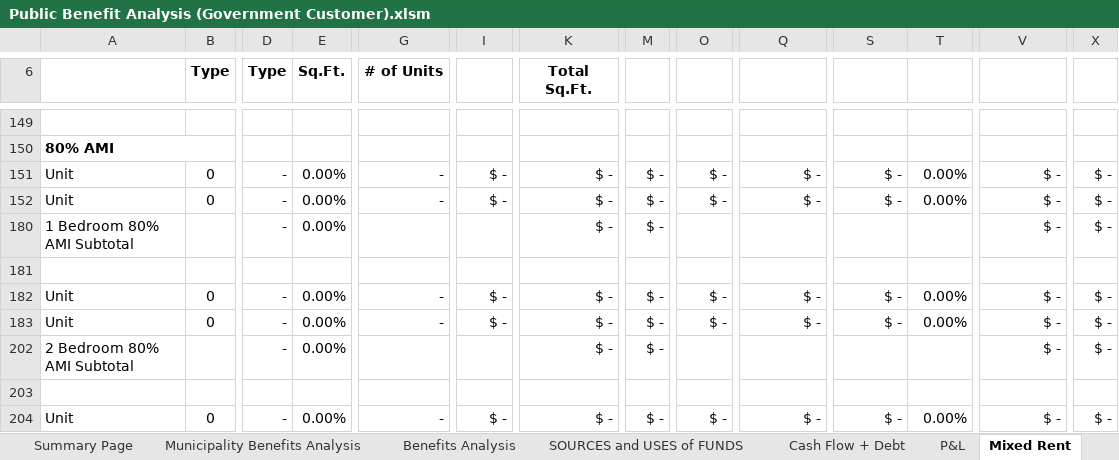
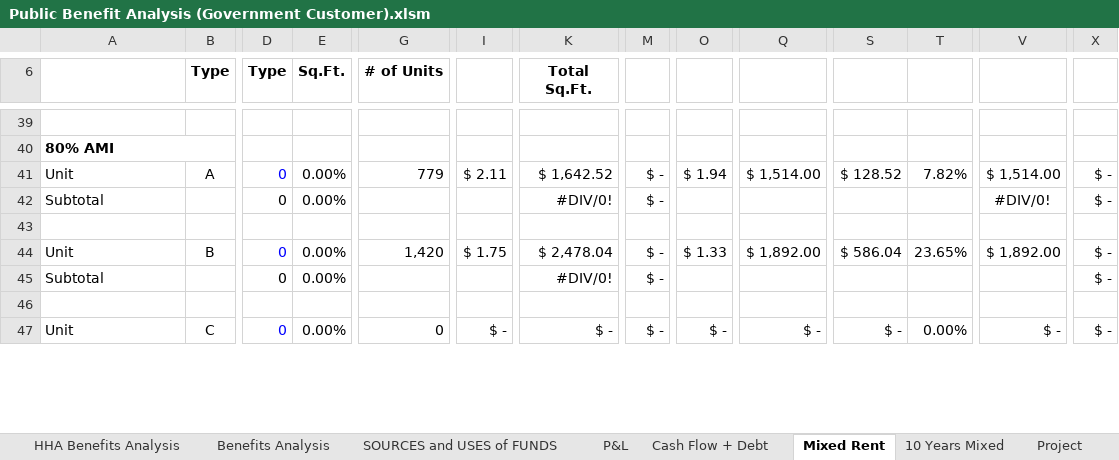
Before and after one commit to Nasun1978/clearpath-ai, an Excel workbook: public/templates/Public Benefit Analysis (Government Customer).xlsm, sheet Mixed Rent, drawn as a sheet; only a part is shown, gaps mark what is left out; values as stored, in another font and other column widths than the file's, no borders; removed rows and columns are numbered as before the commit, all else as after; rows hold the shown columns only; the diff covers the shown part only; the diff names each change by its address in the sheet, - before the commit and + after, or states it on an @@ line.

Commit message:
update PILOT template and parser for 2026 HHA sheet

```diff
--- a/public/templates/Public Benefit Analysis (Government Customer).xlsm (sheet Mixed Rent)
+++ b/public/templates/Public Benefit Analysis (Government Customer).xlsm (sheet Mixed Rent)
-sheet tab: Municipality Benefits Analysis
+sheet tab: HHA Benefits Analysis
-sheet tab: Summary Page
@@ sheet tab order changed: HHA Benefits Analysis | Benefits Analysis | SOURCES and USES of FUNDS | P&L | Cash Flow + Debt | Mixed Rent | 10 Years Mixed | Project @@
-B41 (Type): 0
+B41 (Type): A
-D41 (Type): -
+D41 (Type): 0
-D41 text colour: black
+D41 text colour: #0000FF
-G41 (# of Units): -
+G41 (# of Units): 779
-I41: $ -
+I41: $ 2.11
-K41 (Total Sq.Ft.): $ -
+K41 (Total Sq.Ft.): $ 1,642.52
-O41: $ -
+O41: $ 1.94
-Q41: $ -
+Q41: $ 1,514.00
-S41: $ -
+S41: $ 128.52
-T41: 0.00%
+T41: 7.82%
-V41: $ -
+V41: $ 1,514.00
-row 152: Unit | 0 | - | 0.00% | - | $ - | $ - | $ - | $ - | $ - | $ - | 0.00% | $ - | $ -
-row 180: 1 Bedroom 80% AMI Subtotal |  | - | 0.00% |  |  | $ - | $ - |  |  |  |  | $ - | $ -
+row 42: Subtotal |  | 0 | 0.00% |  |  | #DIV/0! | $ - |  |  |  |  | #DIV/0! | $ -
-B44 (Type): 0
+B44 (Type): B
-D44 (Type): -
+D44 (Type): 0
-D44 text colour: black
+D44 text colour: #0000FF
-G44 (# of Units): -
+G44 (# of Units): 1,420
-I44: $ -
+I44: $ 1.75
-K44 (Total Sq.Ft.): $ -
+K44 (Total Sq.Ft.): $ 2,478.04
-O44: $ -
+O44: $ 1.33
-Q44: $ -
+Q44: $ 1,892.00
-S44: $ -
+S44: $ 586.04
-T44: 0.00%
+T44: 23.65%
-V44: $ -
+V44: $ 1,892.00
-row 183: Unit | 0 | - | 0.00% | - | $ - | $ - | $ - | $ - | $ - | $ - | 0.00% | $ - | $ -
-row 202: 2 Bedroom 80% AMI Subtotal |  | - | 0.00% |  |  | $ - | $ - |  |  |  |  | $ - | $ -
+row 45: Subtotal |  | 0 | 0.00% |  |  | #DIV/0! | $ - |  |  |  |  |  | $ -
-B47 (Type): 0
+B47 (Type): C
-D47 (Type): -
+D47 (Type): 0
-D47 text colour: black
+D47 text colour: #0000FF
-G47 (# of Units): -
+G47 (# of Units): 0
```
Also changed, not shown: 22 added rows, 30 removed rows, 26 edited cells and cell formats elsewhere in this sheet, sheet Amort Schedule, sheet Project, sheet 10 Years Mixed, sheet Benefits Analysis, sheet SOURCES and USES of FUNDS, sheet P&L, 2 more sheets, other sheet tabs, formulas that keep their value, hidden cells, 1 other file.
